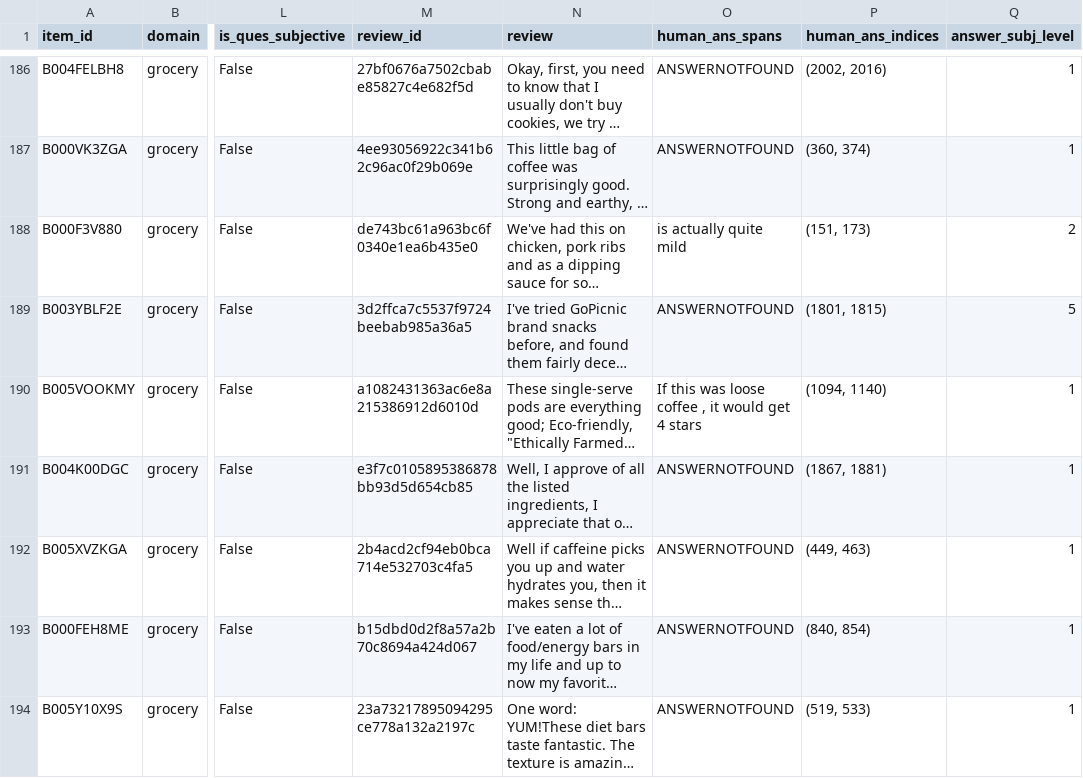
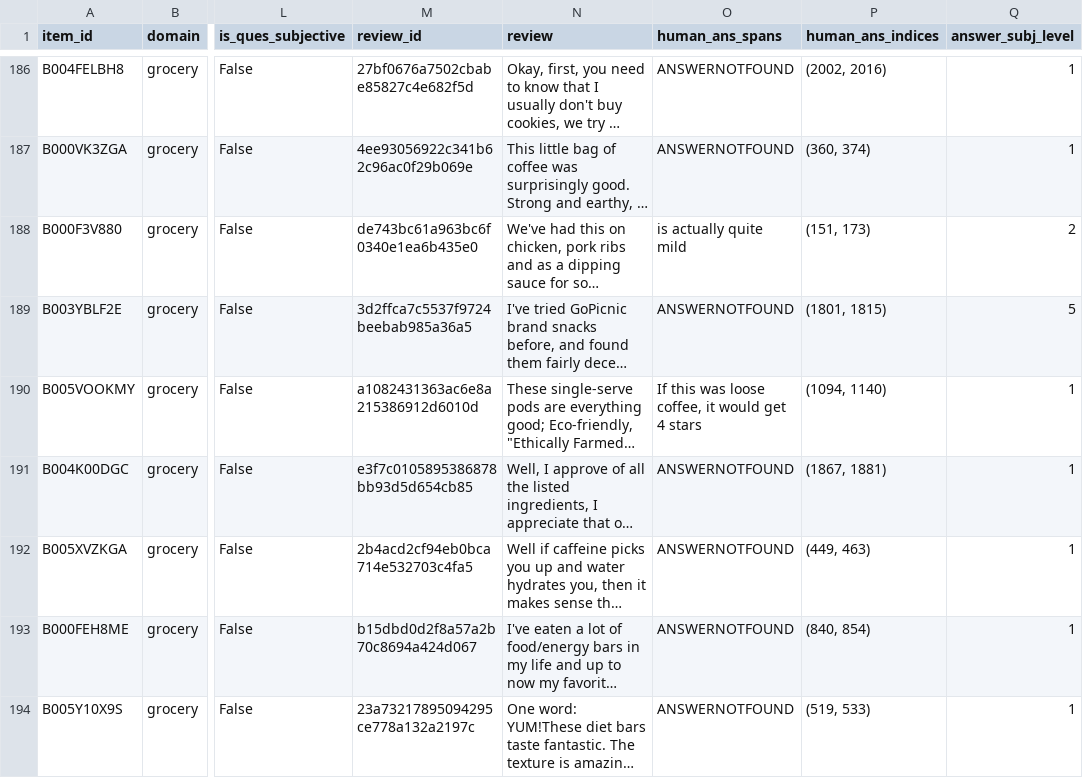
Before and after one commit to megagonlabs/SubjQA, a CSV file: SubjQA/grocery/splits/dev.csv, drawn as a sheet; only a part is shown, gaps mark what is left out; long unchanged cells end in …; the diff covers the shown part only; the diff names each change by its address in the sheet, - before the commit and + after, or states it on an @@ line.

```diff
--- a/SubjQA/grocery/splits/dev.csv
+++ b/SubjQA/grocery/splits/dev.csv
-O190 (human_ans_spans): …was loose coffee , it would…
+O190 (human_ans_spans): …was loose coffee, it would…
```
Also changed, not shown: 22 edited cells elsewhere in this file, SubjQA/books/splits/dev.csv, SubjQA/movies/splits/dev.csv, 13 other files.
